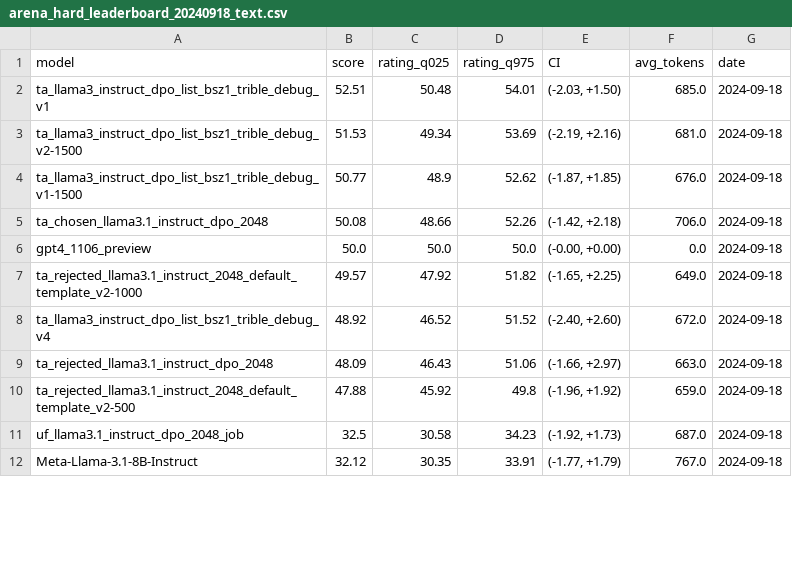
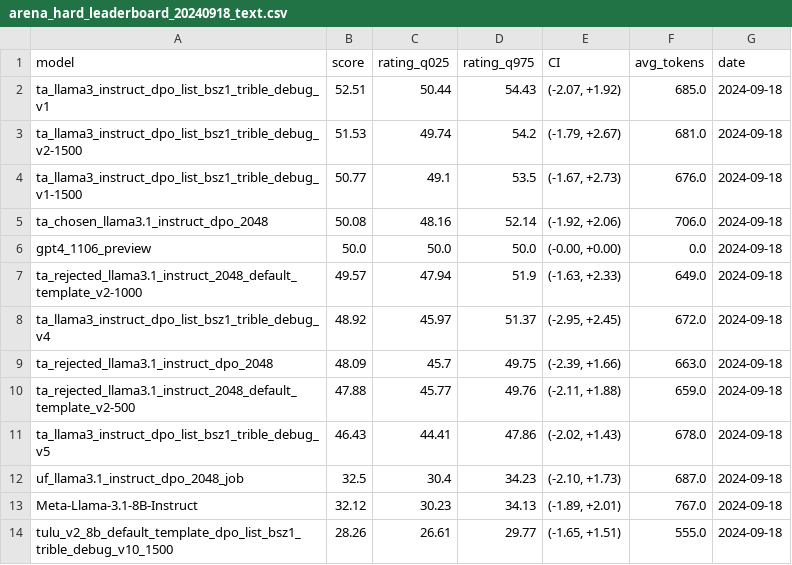
Before and after one commit to JackLingjie/arean_hard_eval, a CSV file: leaderboard/arena_hard_leaderboard_20240918_text.csv, drawn as a sheet; only a part is shown; the diff covers the shown part only.

Commit message:
eval new models

```diff
--- a/leaderboard/arena_hard_leaderboard_20240918_text.csv
+++ b/leaderboard/arena_hard_leaderboard_20240918_text.csv
@@ -1,12 +1,14 @@
 model,score,rating_q025,rating_q975,CI,avg_tokens,date
-ta_llama3_instruct_dpo_list_bsz1_trible_debug_v1,52.51,50.48,54.01,"(-2.03, +1.50)",685.0,2024-09-18
-ta_llama3_instruct_dpo_list_bsz1_trible_debug_v2-1500,51.53,49.34,53.69,"(-2.19, +2.16)",681.0,2024-09-18
-ta_llama3_instruct_dpo_list_bsz1_trible_debug_v1-1500,50.77,48.9,52.62,"(-1.87, +1.85)",676.0,2024-09-18
-ta_chosen_llama3.1_instruct_dpo_2048,50.08,48.66,52.26,"(-1.42, +2.18)",706.0,2024-09-18
+ta_llama3_instruct_dpo_list_bsz1_trible_debug_v1,52.51,50.44,54.43,"(-2.07, +1.92)",685.0,2024-09-18
+ta_llama3_instruct_dpo_list_bsz1_trible_debug_v2-1500,51.53,49.74,54.2,"(-1.79, +2.67)",681.0,2024-09-18
+ta_llama3_instruct_dpo_list_bsz1_trible_debug_v1-1500,50.77,49.1,53.5,"(-1.67, +2.73)",676.0,2024-09-18
+ta_chosen_llama3.1_instruct_dpo_2048,50.08,48.16,52.14,"(-1.92, +2.06)",706.0,2024-09-18
 gpt4_1106_preview,50.0,50.0,50.0,"(-0.00, +0.00)",0.0,2024-09-18
-ta_rejected_llama3.1_instruct_2048_default_template_v2-1000,49.57,47.92,51.82,"(-1.65, +2.25)",649.0,2024-09-18
-ta_llama3_instruct_dpo_list_bsz1_trible_debug_v4,48.92,46.52,51.52,"(-2.40, +2.60)",672.0,2024-09-18
-ta_rejected_llama3.1_instruct_dpo_2048,48.09,46.43,51.06,"(-1.66, +2.97)",663.0,2024-09-18
-ta_rejected_llama3.1_instruct_2048_default_template_v2-500,47.88,45.92,49.8,"(-1.96, +1.92)",659.0,2024-09-18
-uf_llama3.1_instruct_dpo_2048_job,32.5,30.58,34.23,"(-1.92, +1.73)",687.0,2024-09-18
-Meta-Llama-3.1-8B-Instruct,32.12,30.35,33.91,"(-1.77, +1.79)",767.0,2024-09-18
+ta_rejected_llama3.1_instruct_2048_default_template_v2-1000,49.57,47.94,51.9,"(-1.63, +2.33)",649.0,2024-09-18
+ta_llama3_instruct_dpo_list_bsz1_trible_debug_v4,48.92,45.97,51.37,"(-2.95, +2.45)",672.0,2024-09-18
+ta_rejected_llama3.1_instruct_dpo_2048,48.09,45.7,49.75,"(-2.39, +1.66)",663.0,2024-09-18
+ta_rejected_llama3.1_instruct_2048_default_template_v2-500,47.88,45.77,49.76,"(-2.11, +1.88)",659.0,2024-09-18
+ta_llama3_instruct_dpo_list_bsz1_trible_debug_v5,46.43,44.41,47.86,"(-2.02, +1.43)",678.0,2024-09-18
+uf_llama3.1_instruct_dpo_2048_job,32.5,30.4,34.23,"(-2.10, +1.73)",687.0,2024-09-18
+Meta-Llama-3.1-8B-Instruct,32.12,30.23,34.13,"(-1.89, +2.01)",767.0,2024-09-18
+tulu_v2_8b_default_template_dpo_list_bsz1_trible_debug_v10_1500,28.26,26.61,29.77,"(-1.65, +1.51)",555.0,2024-09-18
```
Also changed, not shown: 5 added rows, 1 removed row and 48 edited cells elsewhere in this file, 15 other files.
